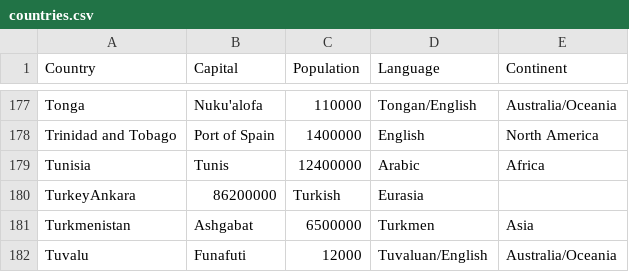
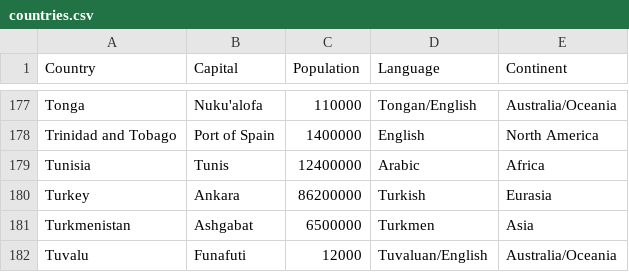
Before and after one commit to ykobos/python-learning-journal, a CSV file: countries.csv, drawn as a sheet; only a part is shown, gaps mark what is left out; removed rows and columns are numbered as before the commit, all else as after; the diff names each change by its address in the sheet, - before the commit and + after, or states it on an @@ line.

Commit message:
Add files via upload

```diff
--- a/countries.csv
+++ b/countries.csv
-row 180: TurkeyAnkara | 86200000 | Turkish | Eurasia
+row 180: Turkey | Ankara | 86200000 | Turkish | Eurasia
```
